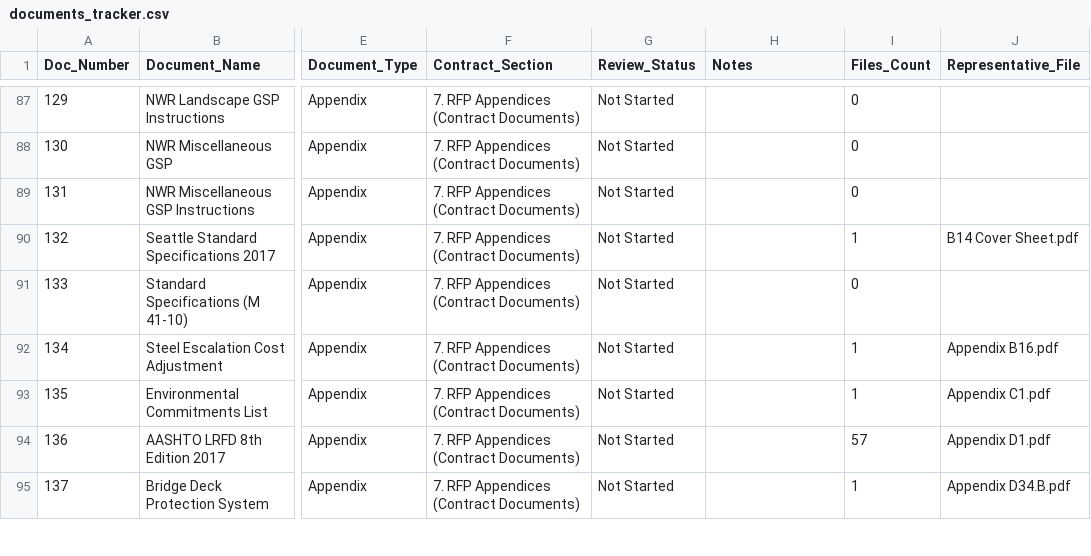
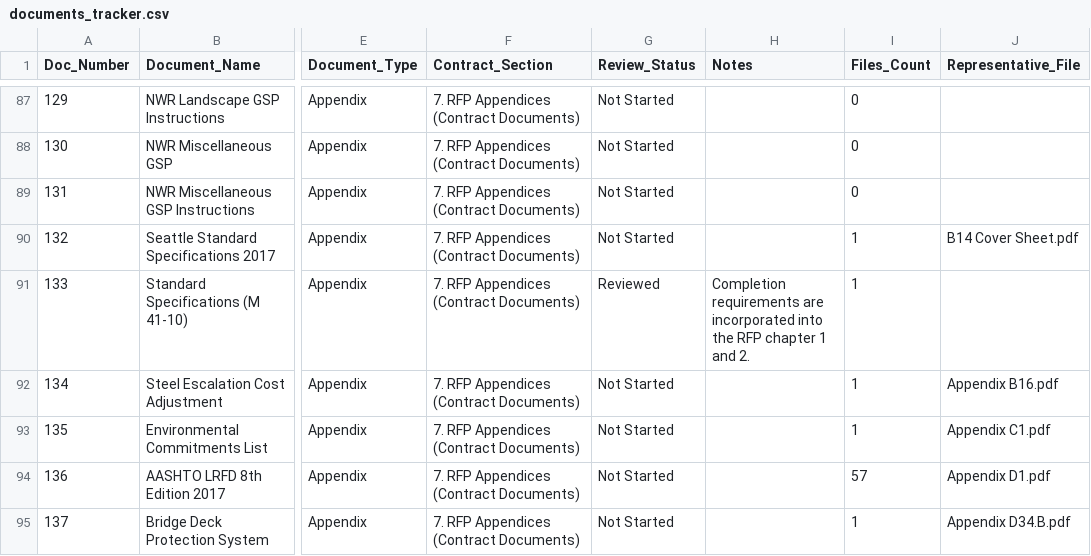
Before and after one commit to zachjwd/montlake, a CSV file: data/documents_tracker.csv, drawn as a sheet; only a part is shown, gaps mark what is left out; the diff names each change by its address in the sheet, - before the commit and + after, or states it on an @@ line.

Commit message:
Update dashboard from Montlake - Closeout(Sheet1) (4).csv (2025-10-28 17:33)

```diff
--- a/data/documents_tracker.csv
+++ b/data/documents_tracker.csv
-G91 (Review_Status): Not Started
+G91 (Review_Status): Reviewed
-H91 (Notes): (empty)
+H91 (Notes): Completion requirements are incorporated into the RFP chapter 1 and 2.
-I91 (Files_Count): 0
+I91 (Files_Count): 1
```
Also changed, not shown: 3 other files.
